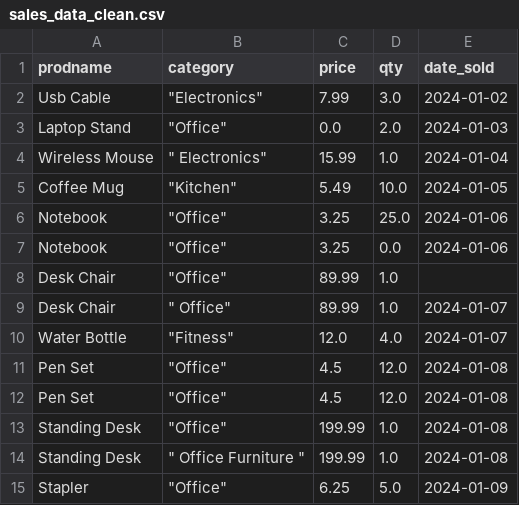
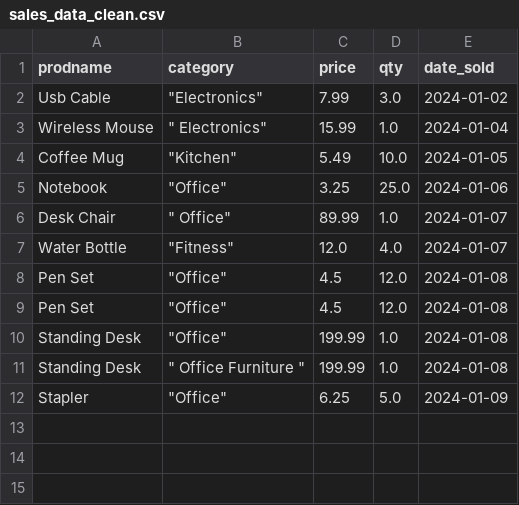
Before and after one commit to andrewschellenberg/ism2411-data-cleaning-copilot, a CSV file: ism2411-data-cleaning-copilot/data/processed/sales_data_clean.csv, drawn as a sheet; the diff names each change by its address in the sheet, - before the commit and + after, or states it on an @@ line.

Commit message:
Update the processed data

```diff
--- a/ism2411-data-cleaning-copilot/data/processed/sales_data_clean.csv
+++ b/ism2411-data-cleaning-copilot/data/processed/sales_data_clean.csv
-row 3: Laptop Stand | "Office" | 0.0 | 2.0 | 2024-01-03
-row 7: Notebook | "Office" | 3.25 | 0.0 | 2024-01-06
-row 8: Desk Chair | "Office" | 89.99 | 1.0
```
